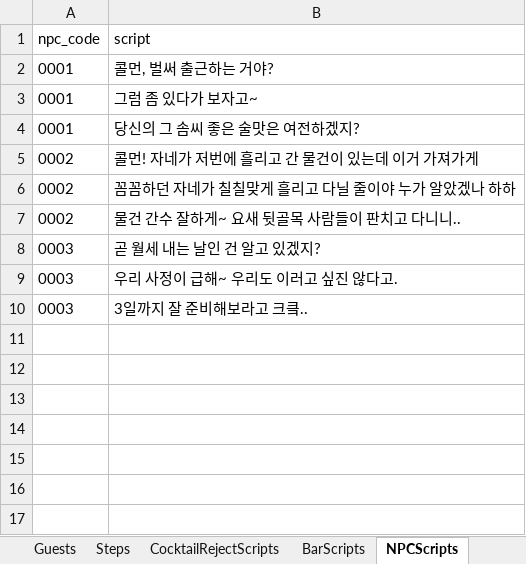
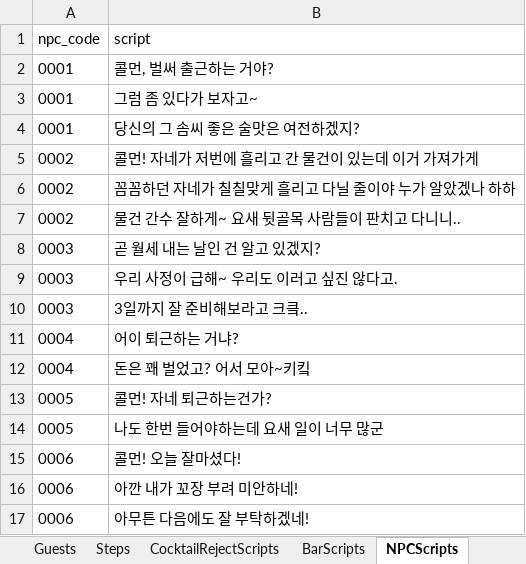
Before and after one commit to Team-IndieLINY/Nemesis1842, an Excel workbook: Assets/Resources/GameData/BarGuestDB.xlsx, sheet NPCScripts, drawn as a sheet; values as stored, in another font and other column widths than the file's, no borders; the diff names each change by its address in the sheet, - before the commit and + after, or states it on an @@ line.

```diff
--- a/Assets/Resources/GameData/BarGuestDB.xlsx (sheet NPCScripts)
+++ b/Assets/Resources/GameData/BarGuestDB.xlsx (sheet NPCScripts)
+row 11: 0004 | 어이 퇴근하는 거냐?
+row 12: 0004 | 돈은 꽤 벌었고? 어서 모아~키킼
+row 13: 0005 | 콜먼! 자네 퇴근하는건가?
+row 14: 0005 | 나도 한번 들어야하는데 요새 일이 너무 많군
+row 15: 0006 | 콜먼! 오늘 잘마셨다!
+row 16: 0006 | 아깐 내가 꼬장 부려 미안하네!
+row 17: 0006 | 아무튼 다음에도 잘 부탁하겠네!
```
Also changed, not shown: sheet BarScripts, sheet CocktailRejectScripts, sheet Steps, 8 other files.
